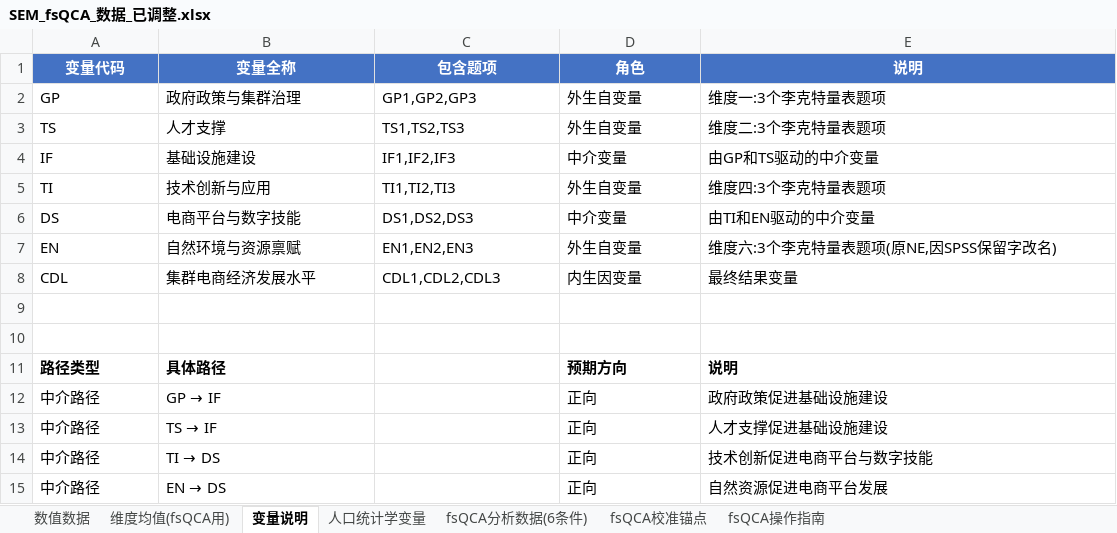
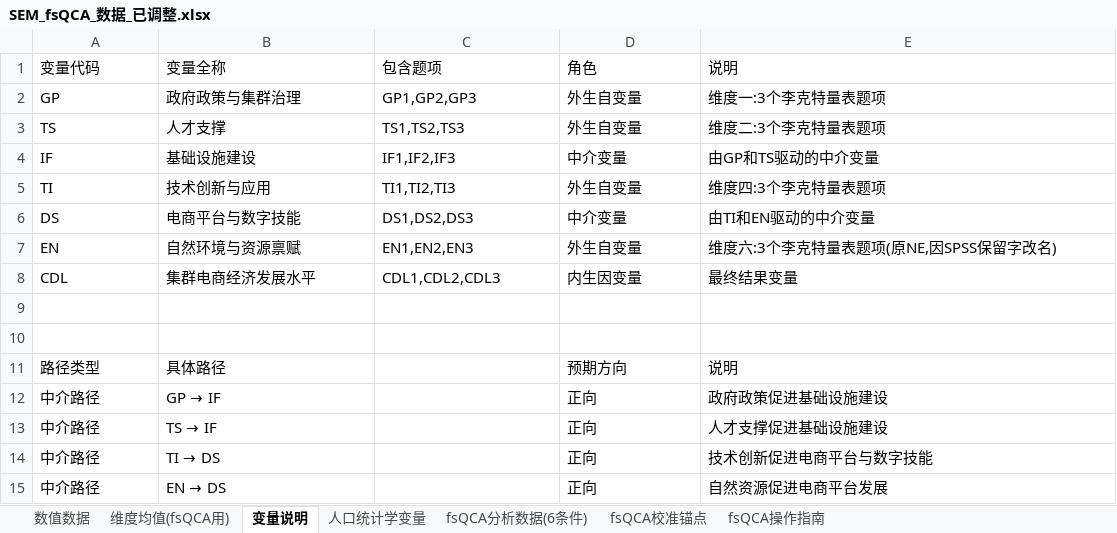
Before and after one commit to via-zy/SEM-fsQCA, an Excel workbook: SEM_fsQCA_数据_已调整.xlsx, sheet 变量说明, drawn as a sheet; only a part is shown; values as stored, in another font and other column widths than the file's, no borders; the diff names each change by its address in the sheet, - before the commit and + after, or states it on an @@ line.

```diff
--- a/SEM_fsQCA_数据_已调整.xlsx (sheet 变量说明)
+++ b/SEM_fsQCA_数据_已调整.xlsx (sheet 变量说明)
@@ A1:E1 fill: #4472C4 → none, bold: on → off, text colour: #FFFFFF → black, alignment: center → left @@
-A11:B11 bold: on
+A11:B11 bold: off
-D11:E11 bold: on
+D11:E11 bold: off
```
Also changed, not shown: sheet 数值数据, sheet 维度均值(fsQCA用), sheet fsQCA分析数据(6条件), sheet fsQCA校准锚点, sheet 人口统计学变量, sheet fsQCA操作指南.
